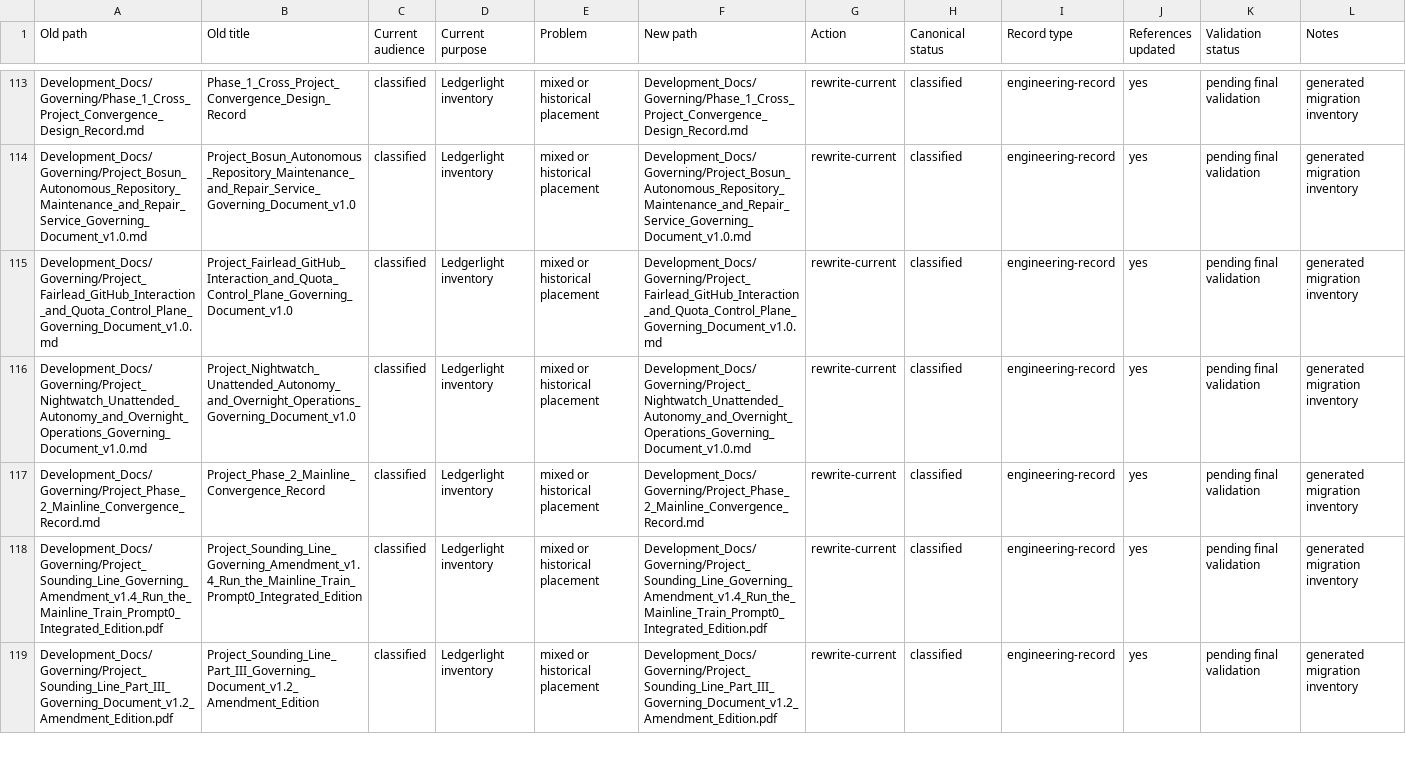
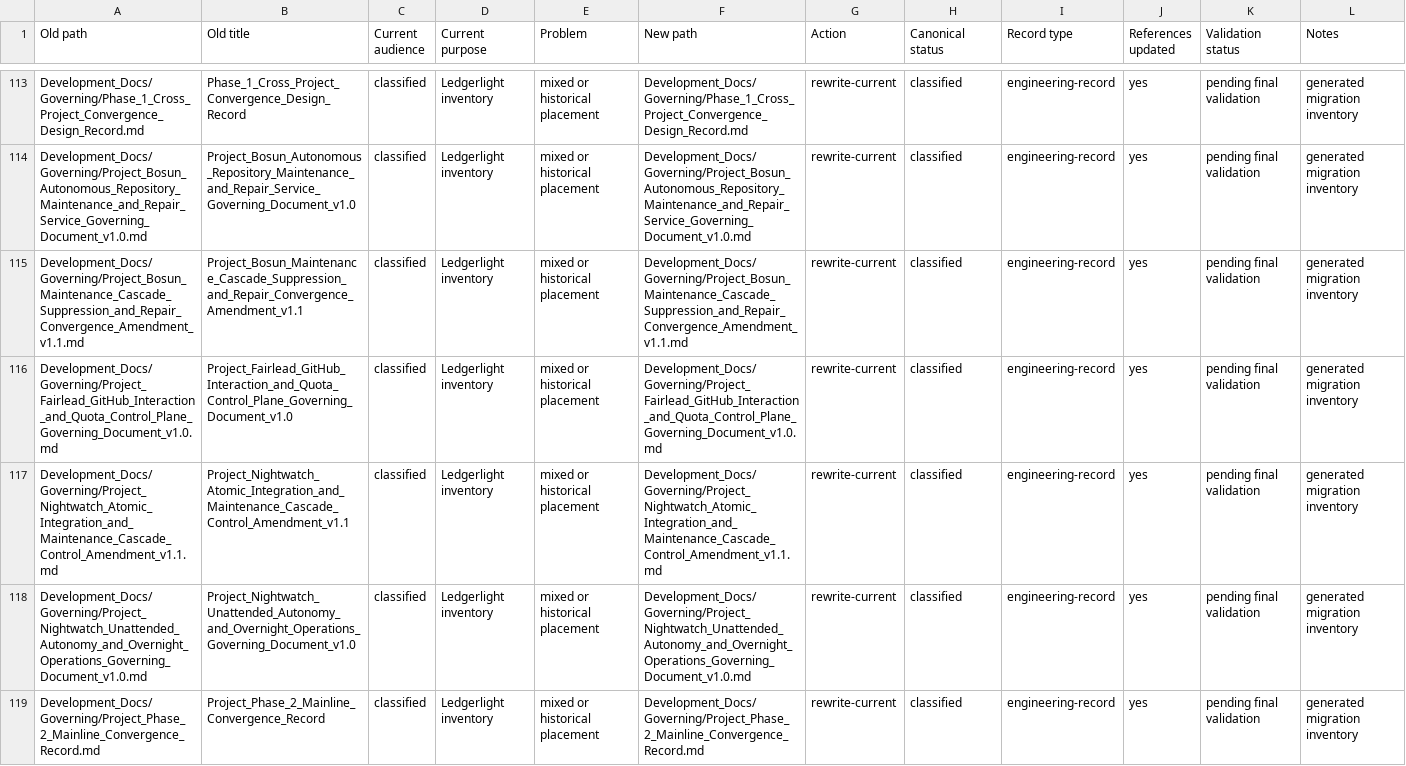
Before and after one commit to Kgray44/treasurehuntSoT, a CSV file: Development_Docs/Project_Ledgerlight_Documentation_Migration_Matrix.csv, drawn as a sheet; only a part is shown, gaps mark what is left out; the shorter side is filled out with more unchanged rows; the diff names each change by its address in the sheet, - before the commit and + after, or states it on an @@ line.

Commit message:
feat(nightwatch): commission live integration controller

```diff
--- a/Development_Docs/Project_Ledgerlight_Documentation_Migration_Matrix.csv
+++ b/Development_Docs/Project_Ledgerlight_Documentation_Migration_Matrix.csv
+row 115: Development_Docs/Governing/Project_Bosun_Maintenance_Cascade_Suppression_and_Repair_Convergence_Amendment_v1.1.md | Project_Bosun_Maintenance_Cascade_Suppression_and_Repair_Convergence_Amendment_v1.1 | classified | Ledgerlight inventory | mixed or historical placement | Development_Docs/Governing/Project_Bosun_Maintenance_Cascade_Suppression_and_Repair_Convergence_Amendment_v1.1.md | rewrite-current | classified | engineering-record | yes | pending final validation | generated migration inventory
+row 117: Development_Docs/Governing/Project_Nightwatch_Atomic_Integration_and_Maintenance_Cascade_Control_Amendment_v1.1.md | Project_Nightwatch_Atomic_Integration_and_Maintenance_Cascade_Control_Amendment_v1.1 | classified | Ledgerlight inventory | mixed or historical placement | Development_Docs/Governing/Project_Nightwatch_Atomic_Integration_and_Maintenance_Cascade_Control_Amendment_v1.1.md | rewrite-current | classified | engineering-record | yes | pending final validation | generated migration inventory
```
Also changed, not shown: 20 other files.
